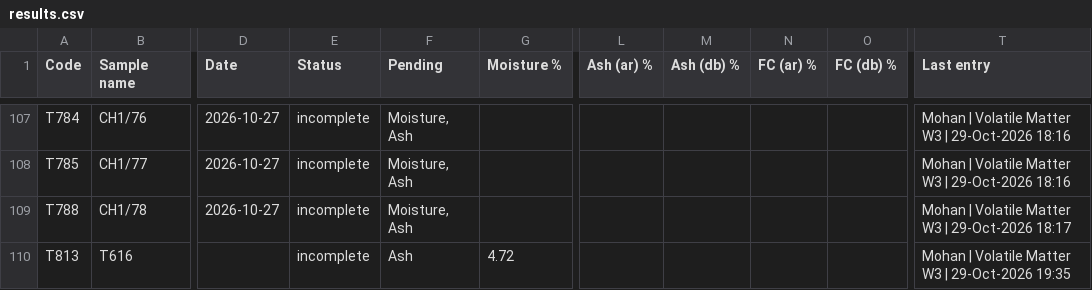
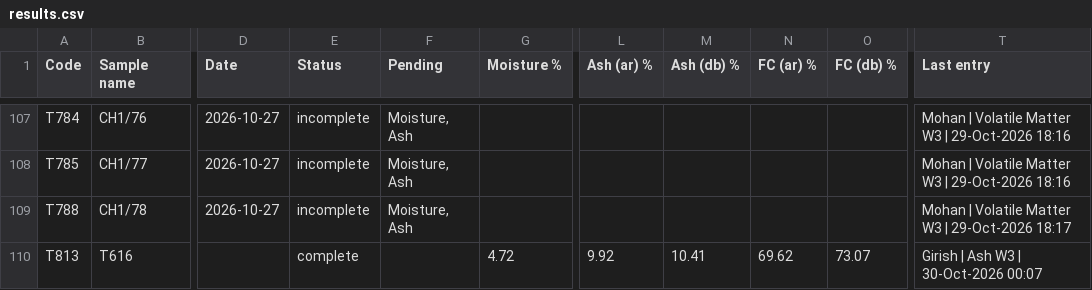
Before and after one commit to girish-vastrakar/weighing_data_QR, a CSV file: results.csv, drawn as a sheet; only a part is shown, gaps mark what is left out; the diff names each change by its address in the sheet, - before the commit and + after, or states it on an @@ line.

```diff
--- a/results.csv
+++ b/results.csv
-E110 (Status): incomplete
+E110 (Status): complete
-F110 (Pending): Ash
+F110 (Pending): (empty)
-L110 (Ash (ar) %): (empty)
+L110 (Ash (ar) %): 9.92
-M110 (Ash (db) %): (empty)
+M110 (Ash (db) %): 10.41
-N110 (FC (ar) %): (empty)
+N110 (FC (ar) %): 69.62
-O110 (FC (db) %): (empty)
+O110 (FC (db) %): 73.07
-T110 (Last entry): Mohan | Volatile Matter W3 | 29-Oct-2026 19:35
+T110 (Last entry): Girish | Ash W3 | 30-Oct-2026 00:07
```
Also changed, not shown: 1 other file.
